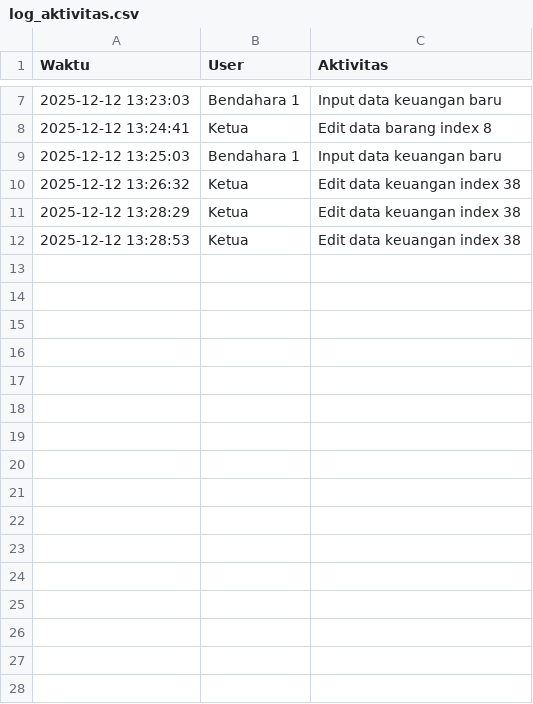
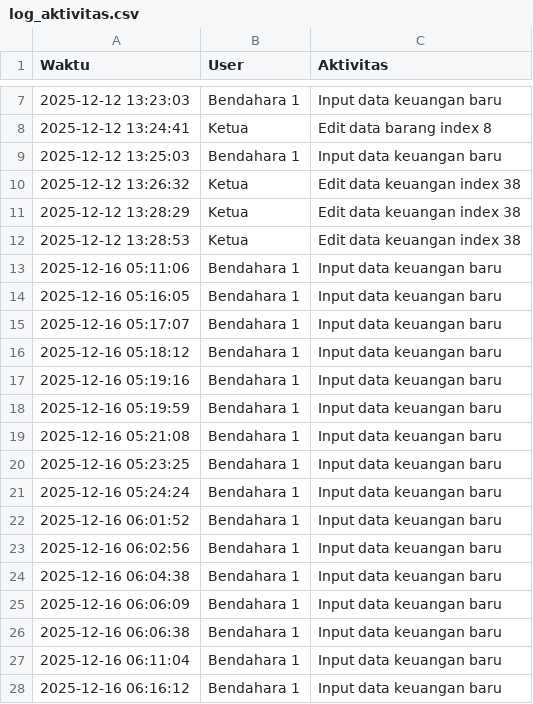
Before and after one commit to mushollaattaqwaklotok/laporan-keuangan, a CSV file: data/log_aktivitas.csv, drawn as a sheet; only a part is shown, gaps mark what is left out.

Commit message:
Update log_aktivitas.csv

```diff
--- a/data/log_aktivitas.csv
+++ b/data/log_aktivitas.csv
@@ -12 +12,17 @@ Waktu,User,Aktivitas
 2025-12-12 13:28:53,Ketua,Edit data keuangan index 38
+2025-12-16 05:11:06,Bendahara 1,Input data keuangan baru
+2025-12-16 05:16:05,Bendahara 1,Input data keuangan baru
+2025-12-16 05:17:07,Bendahara 1,Input data keuangan baru
+2025-12-16 05:18:12,Bendahara 1,Input data keuangan baru
+2025-12-16 05:19:16,Bendahara 1,Input data keuangan baru
+2025-12-16 05:19:59,Bendahara 1,Input data keuangan baru
+2025-12-16 05:21:08,Bendahara 1,Input data keuangan baru
+2025-12-16 05:23:25,Bendahara 1,Input data keuangan baru
+2025-12-16 05:24:24,Bendahara 1,Input data keuangan baru
+2025-12-16 06:01:52,Bendahara 1,Input data keuangan baru
+2025-12-16 06:02:56,Bendahara 1,Input data keuangan baru
+2025-12-16 06:04:38,Bendahara 1,Input data keuangan baru
+2025-12-16 06:06:09,Bendahara 1,Input data keuangan baru
+2025-12-16 06:06:38,Bendahara 1,Input data keuangan baru
+2025-12-16 06:11:04,Bendahara 1,Input data keuangan baru
+2025-12-16 06:16:12,Bendahara 1,Input data keuangan baru
```
